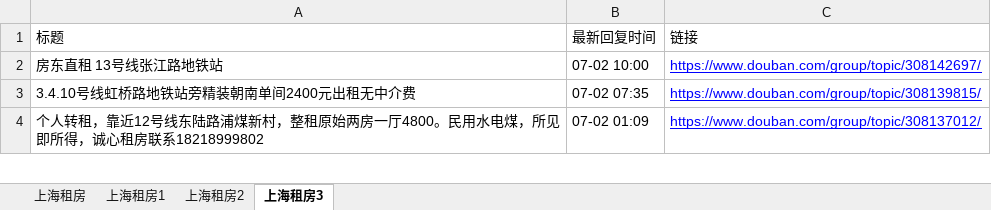
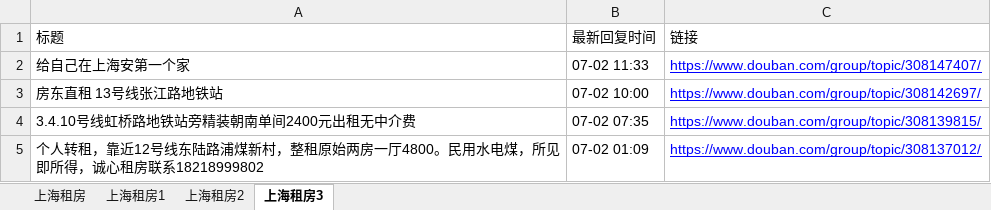
Before and after one commit to RyanShi0118/rent-info-crawler, an Excel workbook: douban_rent_info.xlsx, sheet 上海租房3, drawn as a sheet; only a part is shown; values as stored, in another font and other column widths than the file's, no borders; the diff names each change by its address in the sheet, - before the commit and + after, or states it on an @@ line.

```diff
--- a/douban_rent_info.xlsx (sheet 上海租房3)
+++ b/douban_rent_info.xlsx (sheet 上海租房3)
+row 2: 给自己在上海安第一个家 | 07-02 11:33 | https://www.douban.com/group/topic/308147407/
```
Also changed, not shown: sheet 上海租房, sheet 上海租房1, sheet 上海租房2, filtered_rent_info.xlsx, 1 other file.
